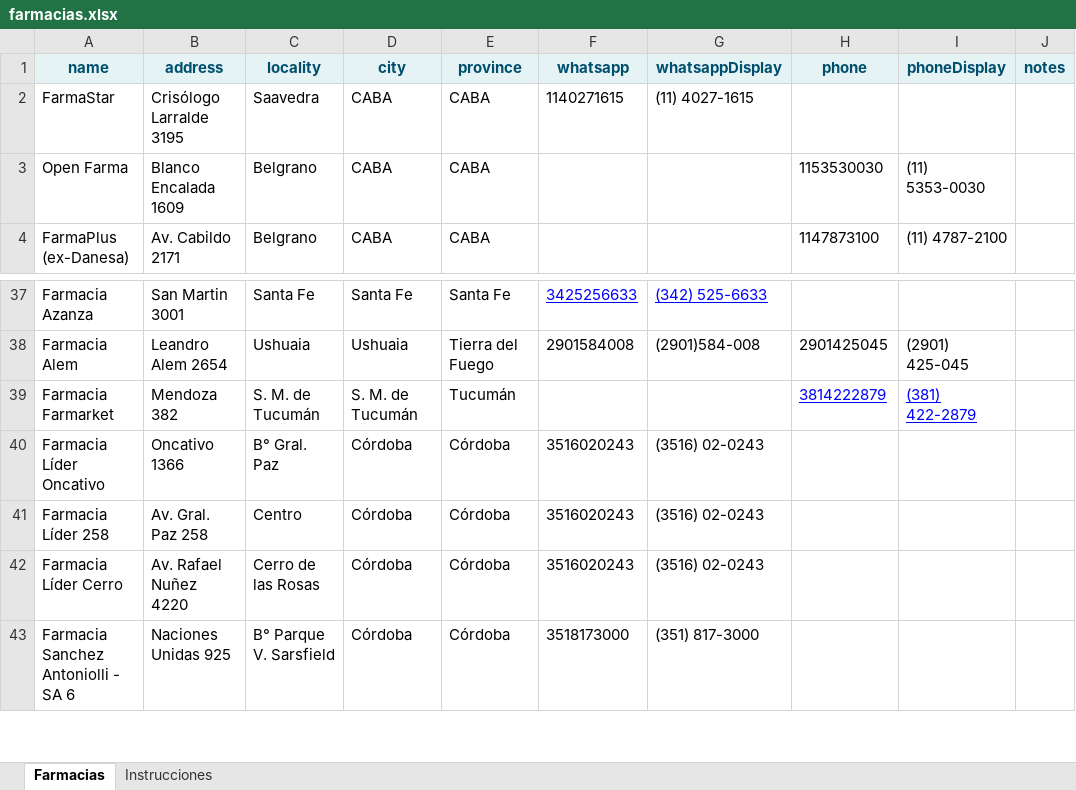
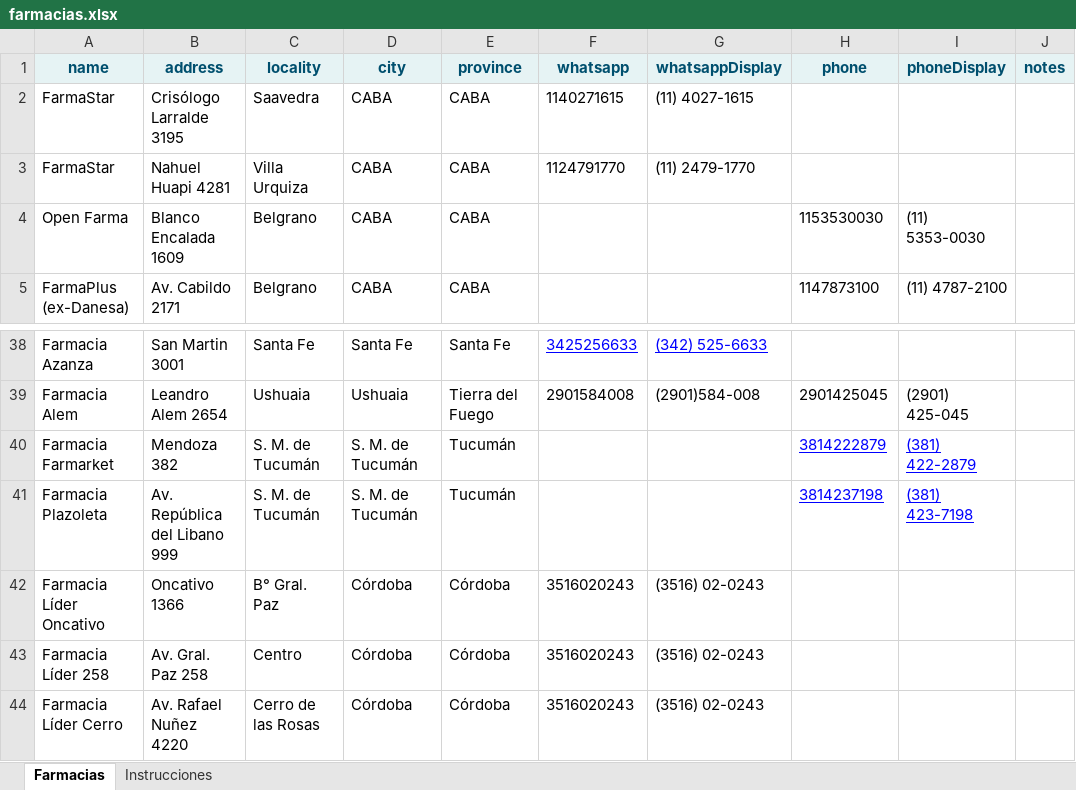
Before and after one commit to germanalef/buscador-farmacias, an Excel workbook: farmacias.xlsx, sheet Farmacias, drawn as a sheet; only a part is shown, gaps mark what is left out; the shorter side is filled out with more unchanged rows; values as stored, in another font and other column widths than the file's, no borders; table styles not drawn; the diff names each change by its address in the sheet, - before the commit and + after, or states it on an @@ line.

Commit message:
Add files via upload

```diff
--- a/farmacias.xlsx (sheet Farmacias)
+++ b/farmacias.xlsx (sheet Farmacias)
+row 3: FarmaStar | Nahuel Huapi 4281 | Villa Urquiza | CABA | CABA | 1124791770 | (11) 2479-1770
+row 41: Farmacia Plazoleta | Av. República del Libano 999 | S. M. de Tucumán | S. M. de Tucumán | Tucumán |  |  | 3814237198 | (381) 423-7198
```
